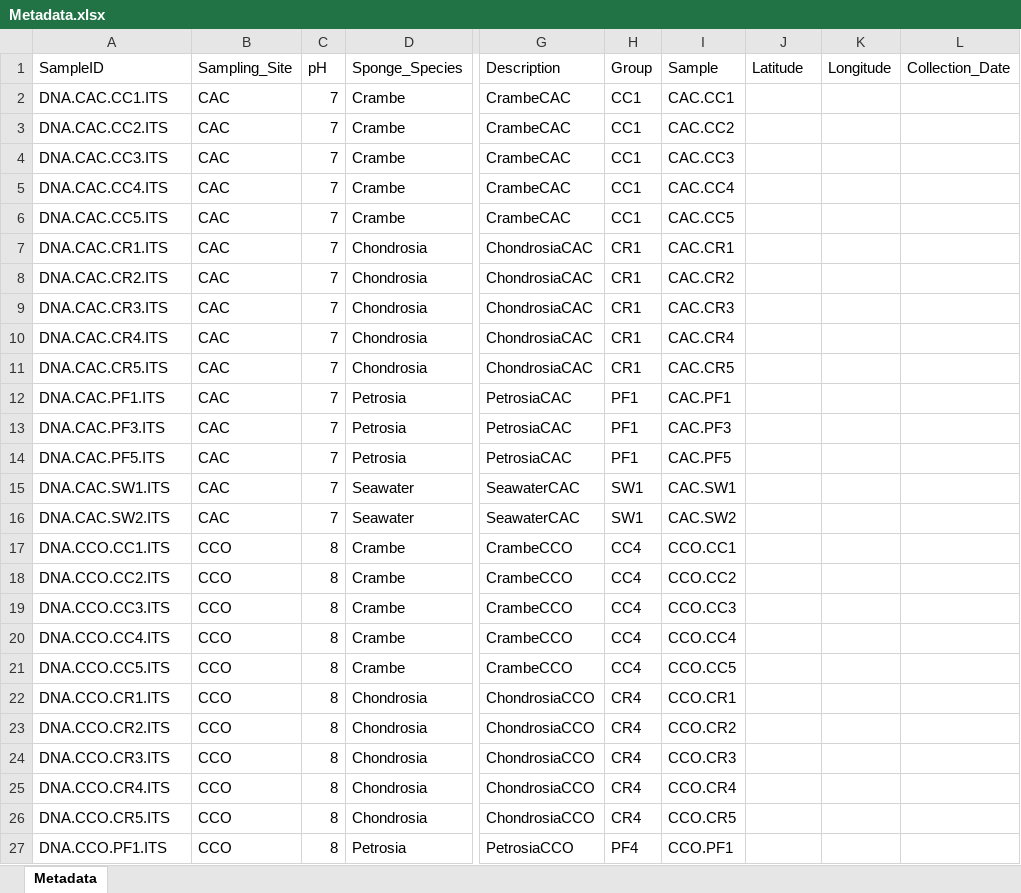
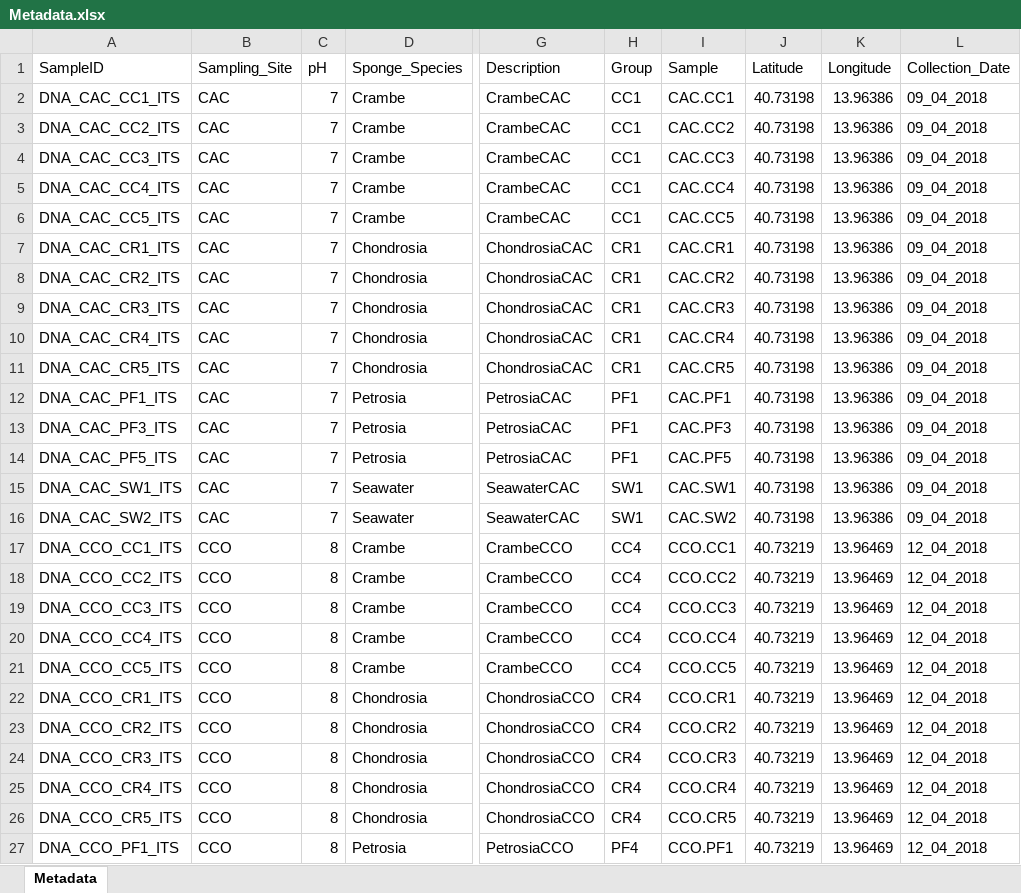
Before and after one commit to gzahn/CO2_Sponge_Fungi, an Excel workbook: data/Metadata.xlsx, sheet Metadata, drawn as a sheet; only a part is shown, gaps mark what is left out; values as stored, in another font and other column widths than the file's, no borders; the diff covers the shown part only; the diff names each change by its address in the sheet, - before the commit and + after, or states it on an @@ line.

```diff
--- a/data/Metadata.xlsx (sheet Metadata)
+++ b/data/Metadata.xlsx (sheet Metadata)
-A2 (SampleID): DNA.CAC.CC1.ITS
+A2 (SampleID): DNA_CAC_CC1_ITS
-J2:J16 (Latitude): (empty)
+J2:J16 (Latitude): 40.73198
-K2:K16 (Longitude): (empty)
+K2:K16 (Longitude): 13.96386
-L2:L16 (Collection_Date): (empty)
+L2:L16 (Collection_Date): 09_04_2018
-A3 (SampleID): DNA.CAC.CC2.ITS
+A3 (SampleID): DNA_CAC_CC2_ITS
-A4 (SampleID): DNA.CAC.CC3.ITS
+A4 (SampleID): DNA_CAC_CC3_ITS
-A5 (SampleID): DNA.CAC.CC4.ITS
+A5 (SampleID): DNA_CAC_CC4_ITS
-A6 (SampleID): DNA.CAC.CC5.ITS
+A6 (SampleID): DNA_CAC_CC5_ITS
-A7 (SampleID): DNA.CAC.CR1.ITS
+A7 (SampleID): DNA_CAC_CR1_ITS
-A8 (SampleID): DNA.CAC.CR2.ITS
+A8 (SampleID): DNA_CAC_CR2_ITS
-A9 (SampleID): DNA.CAC.CR3.ITS
+A9 (SampleID): DNA_CAC_CR3_ITS
-A10 (SampleID): DNA.CAC.CR4.ITS
+A10 (SampleID): DNA_CAC_CR4_ITS
-A11 (SampleID): DNA.CAC.CR5.ITS
+A11 (SampleID): DNA_CAC_CR5_ITS
-A12 (SampleID): DNA.CAC.PF1.ITS
+A12 (SampleID): DNA_CAC_PF1_ITS
-A13 (SampleID): DNA.CAC.PF3.ITS
+A13 (SampleID): DNA_CAC_PF3_ITS
-A14 (SampleID): DNA.CAC.PF5.ITS
+A14 (SampleID): DNA_CAC_PF5_ITS
-A15 (SampleID): DNA.CAC.SW1.ITS
+A15 (SampleID): DNA_CAC_SW1_ITS
-A16 (SampleID): DNA.CAC.SW2.ITS
+A16 (SampleID): DNA_CAC_SW2_ITS
-A17 (SampleID): DNA.CCO.CC1.ITS
+A17 (SampleID): DNA_CCO_CC1_ITS
-J17:J27 (Latitude): (empty)
+J17:J27 (Latitude): 40.73219
-K17:K27 (Longitude): (empty)
+K17:K27 (Longitude): 13.96469
-L17:L27 (Collection_Date): (empty)
+L17:L27 (Collection_Date): 12_04_2018
-A18 (SampleID): DNA.CCO.CC2.ITS
+A18 (SampleID): DNA_CCO_CC2_ITS
-A19 (SampleID): DNA.CCO.CC3.ITS
+A19 (SampleID): DNA_CCO_CC3_ITS
-A20 (SampleID): DNA.CCO.CC4.ITS
+A20 (SampleID): DNA_CCO_CC4_ITS
-A21 (SampleID): DNA.CCO.CC5.ITS
+A21 (SampleID): DNA_CCO_CC5_ITS
-A22 (SampleID): DNA.CCO.CR1.ITS
+A22 (SampleID): DNA_CCO_CR1_ITS
-A23 (SampleID): DNA.CCO.CR2.ITS
+A23 (SampleID): DNA_CCO_CR2_ITS
-A24 (SampleID): DNA.CCO.CR3.ITS
+A24 (SampleID): DNA_CCO_CR3_ITS
-A25 (SampleID): DNA.CCO.CR4.ITS
+A25 (SampleID): DNA_CCO_CR4_ITS
-A26 (SampleID): DNA.CCO.CR5.ITS
+A26 (SampleID): DNA_CCO_CR5_ITS
-A27 (SampleID): DNA.CCO.PF1.ITS
+A27 (SampleID): DNA_CCO_PF1_ITS
```
Also changed, not shown: 352 edited cells elsewhere in this sheet, 17 other files.
